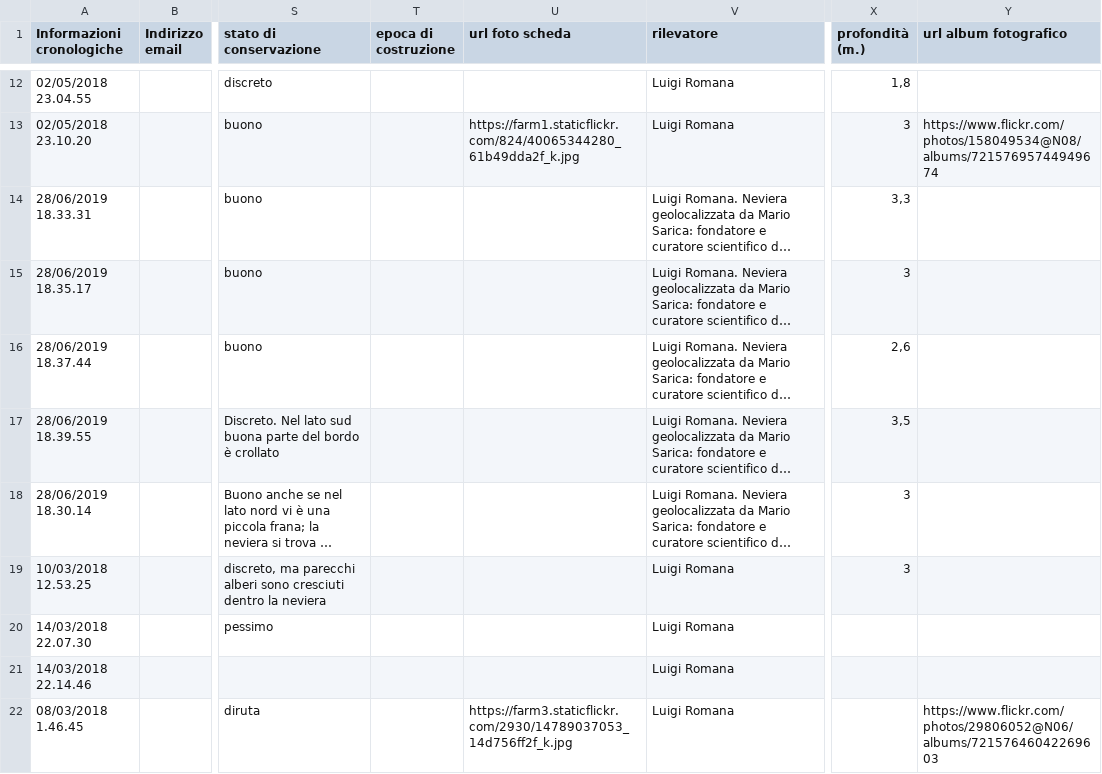
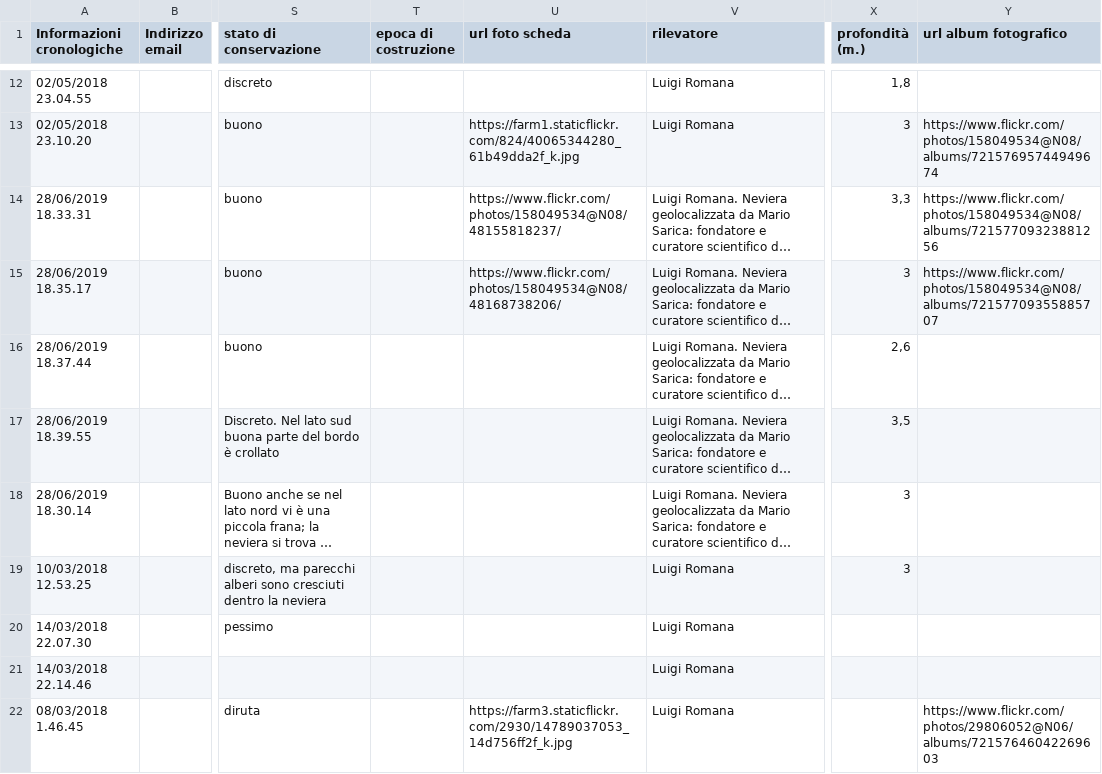
Before and after one commit to NeviereDiSicilia/nevieredisicilia.github.io, a CSV file: neviere/Neviere_di_Sicilia.csv, drawn as a sheet; only a part is shown, gaps mark what is left out; long unchanged cells end in …; the diff names each change by its address in the sheet, - before the commit and + after, or states it on an @@ line.

Commit message:
Update Neviere_di_Sicilia.csv

```diff
--- a/neviere/Neviere_di_Sicilia.csv
+++ b/neviere/Neviere_di_Sicilia.csv
-U14 (url foto scheda): (empty)
+U14 (url foto scheda): https://www.flickr.com/photos/158049534@N08/48155818237/
-Y14 (url album fotografico): (empty)
+Y14 (url album fotografico): https://www.flickr.com/photos/158049534@N08/albums/72157709323881256
-U15 (url foto scheda): (empty)
+U15 (url foto scheda): https://www.flickr.com/photos/158049534@N08/48168738206/
-Y15 (url album fotografico): (empty)
+Y15 (url album fotografico): https://www.flickr.com/photos/158049534@N08/albums/72157709355885707
```
